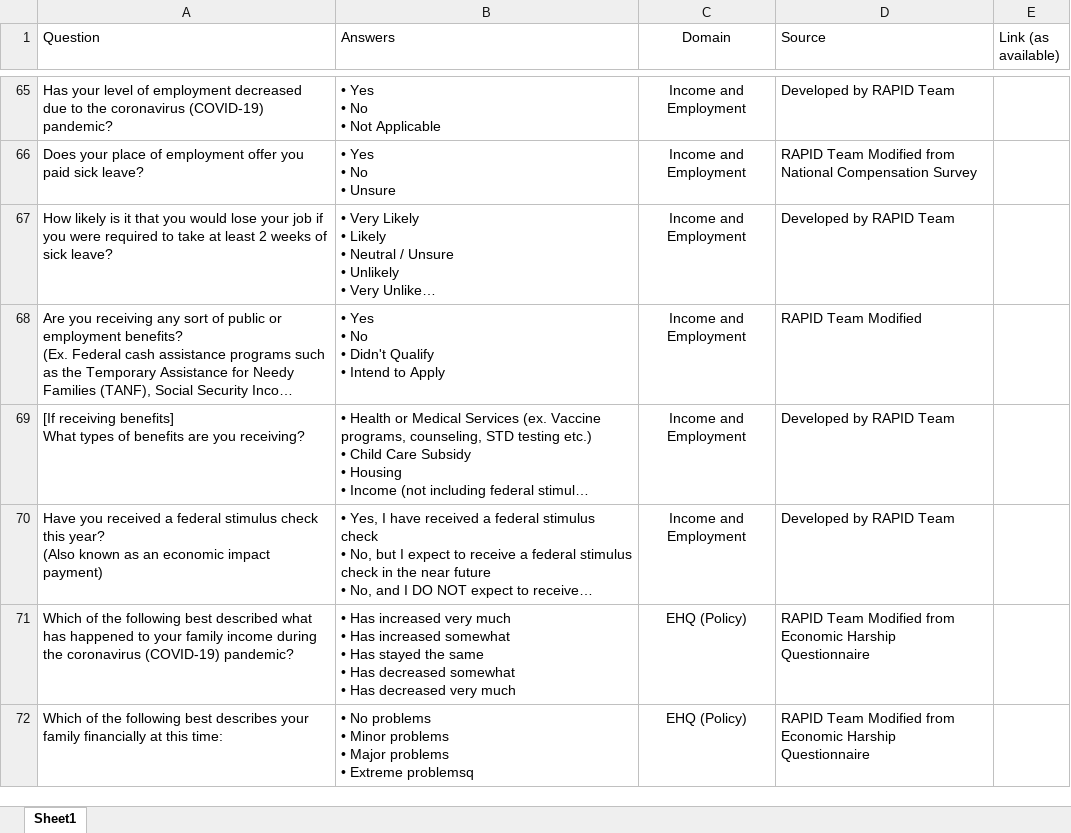
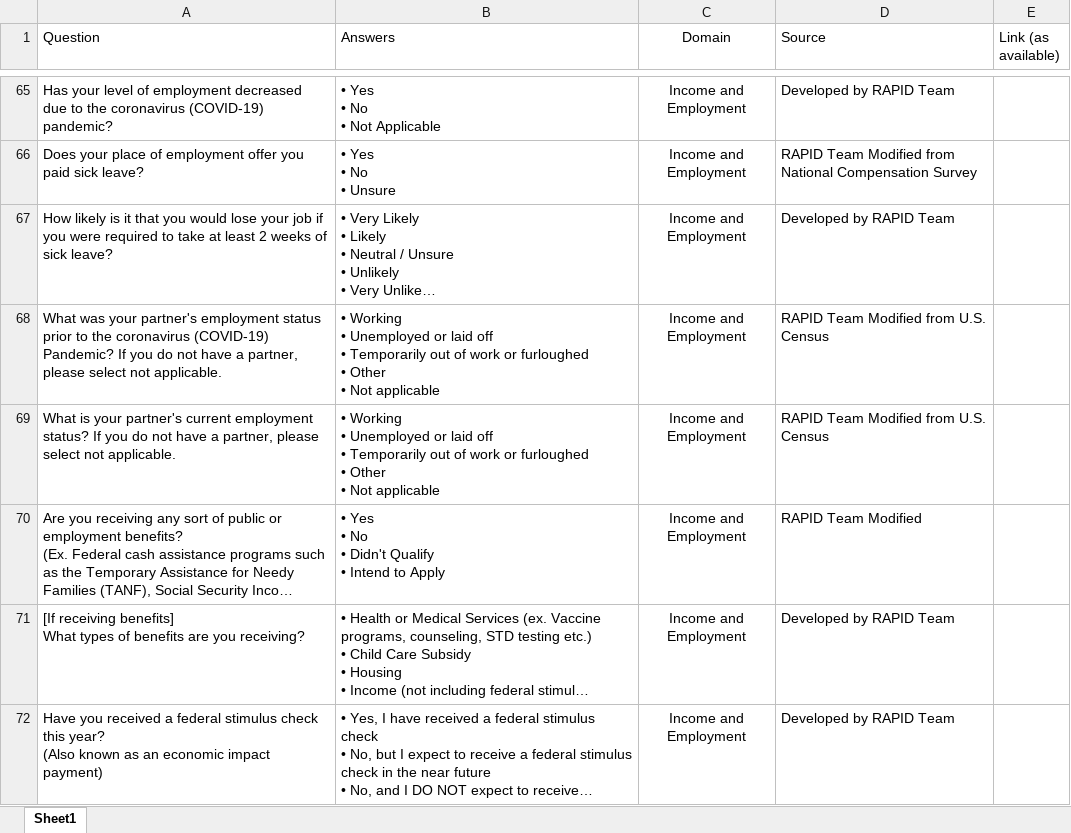
Before and after one commit to uorapid/RAPIDQB, an Excel workbook: Data/Baseline.xlsx, sheet Sheet1, drawn as a sheet; only a part is shown, gaps mark what is left out; the shorter side is filled out with more unchanged rows; long unchanged cells end in …; values as stored, in another font and other column widths than the file's, no borders; ↵ is a line break in a cell; the diff names each change by its address in the sheet, - before the commit and + after, or states it on an @@ line.

Commit message:
Updated home text, baseline and followup

```diff
--- a/Data/Baseline.xlsx (sheet Sheet1)
+++ b/Data/Baseline.xlsx (sheet Sheet1)
+row 68: What was your partner's employment status prior to the coronavirus (COVID-19) Pandemic? If you do not have a partner, please select not applicable. | • Working ↵ • Unemployed or laid off ↵ • Temporarily out of work or furloughed ↵ • Other ↵ • Not applicable | Income and Employment | RAPID Team Modified from U.S. Census
+row 69: What is your partner's current employment status? If you do not have a partner, please select not applicable. | • Working ↵ • Unemployed or laid off ↵ • Temporarily out of work or furloughed ↵ • Other ↵ • Not applicable | Income and Employment | RAPID Team Modified from U.S. Census
```
Also changed, not shown: Data/FollowUp.xlsx, Data/SchoolReopening.xlsx, 9 other files.
